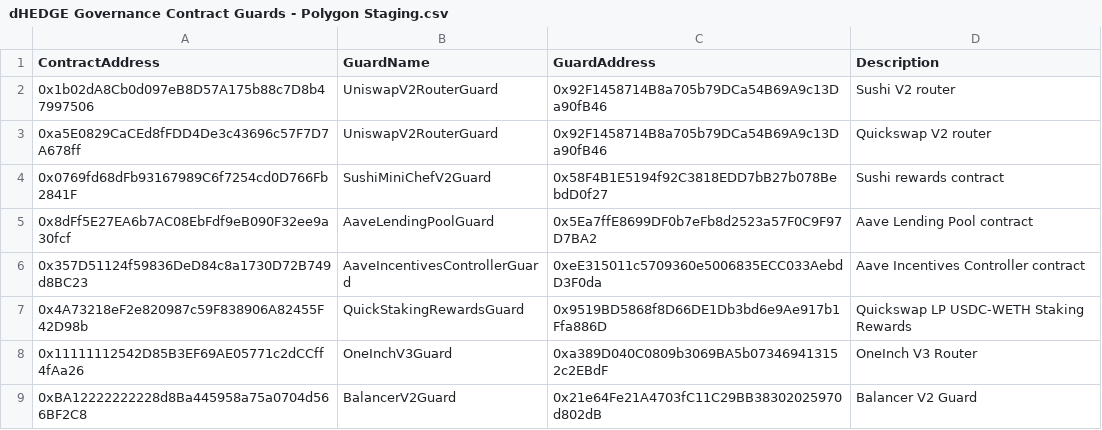
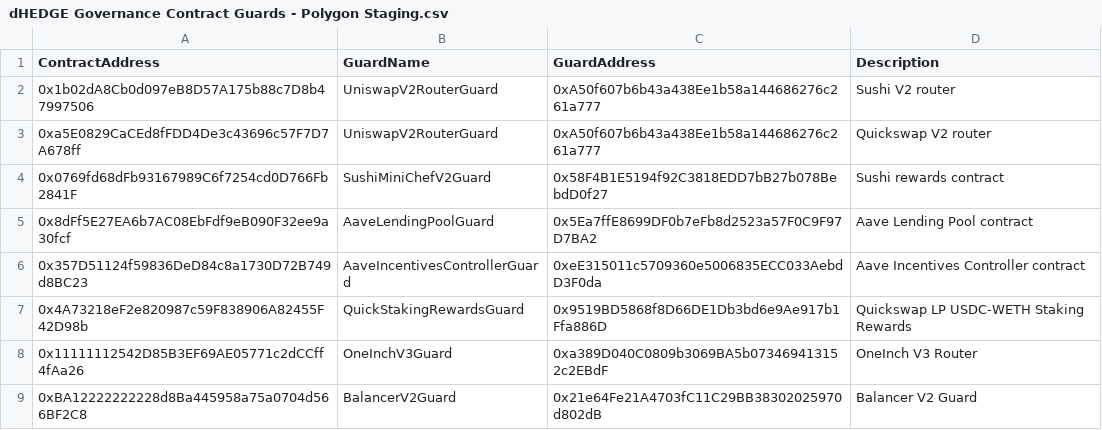
Before and after one commit to dhedge/V2-Public, a CSV file: config/staging/dHEDGE Governance Contract Guards - Polygon Staging.csv, drawn as a sheet.

```diff
--- a/config/staging/dHEDGE Governance Contract Guards - Polygon Staging.csv
+++ b/config/staging/dHEDGE Governance Contract Guards - Polygon Staging.csv
@@ -1,4 +1,4 @@
 ContractAddress,GuardName,GuardAddress,Description
-0x1b02dA8Cb0d097eB8D57A175b88c7D8b47997506,UniswapV2RouterGuard,0x92F1458714B8a705b79DCa54B69A9c13Da90fB46,Sushi V2 router
-0xa5E0829CaCEd8fFDD4De3c43696c57F7D7A678ff,UniswapV2RouterGuard,0x92F1458714B8a705b79DCa54B69A9c13Da90fB46,Quickswap V2 router
+0x1b02dA8Cb0d097eB8D57A175b88c7D8b47997506,UniswapV2RouterGuard,0xA50f607b6b43a438Ee1b58a144686276c261a777,Sushi V2 router
+0xa5E0829CaCEd8fFDD4De3c43696c57F7D7A678ff,UniswapV2RouterGuard,0xA50f607b6b43a438Ee1b58a144686276c261a777,Quickswap V2 router
 0x0769fd68dFb93167989C6f7254cd0D766Fb2841F,SushiMiniChefV2Guard,0x58F4B1E5194f92C3818EDD7bB27b078BebdD0f27,Sushi rewards contract
```
Also changed, not shown: config/staging/dHEDGE Governance Asset Guards - Polygon Staging.csv, 2 other files.
